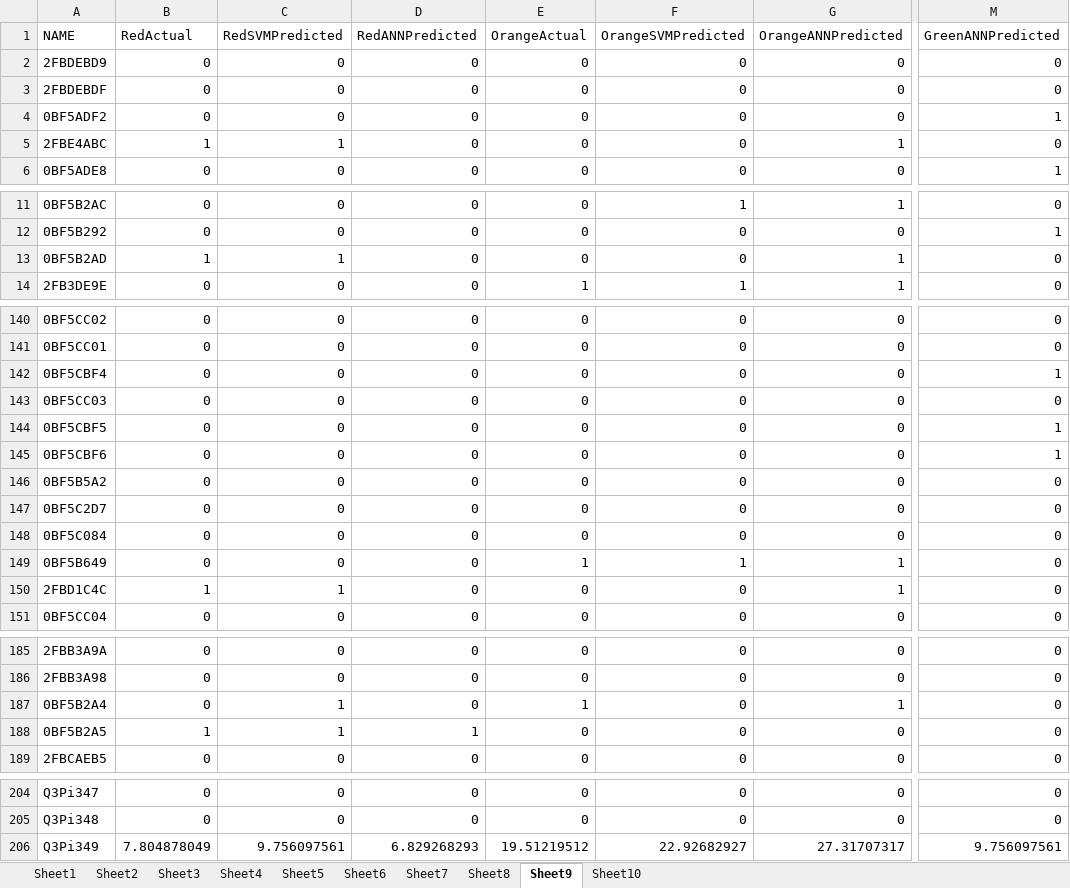
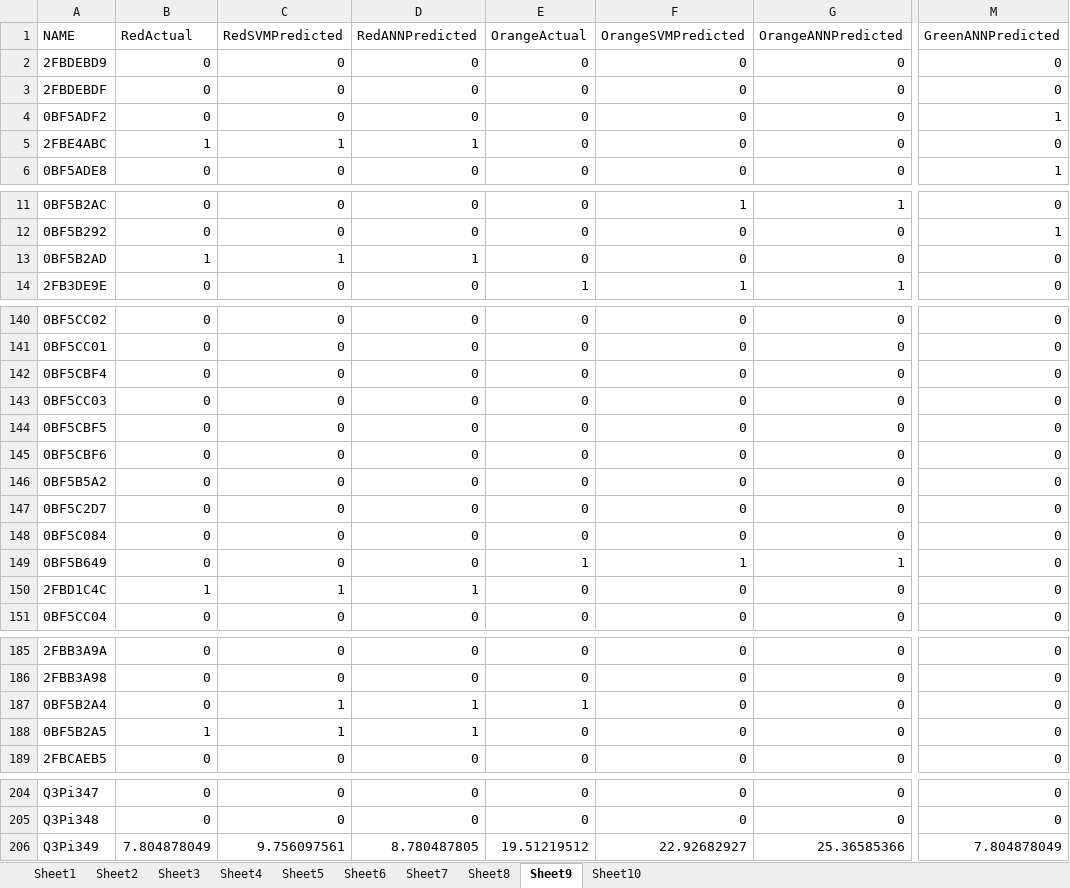
Before and after one commit to sbw323/CEd-nx-wntr, an Excel workbook: finalLabels.xlsx, sheet Sheet9, drawn as a sheet; only a part is shown, gaps mark what is left out; values as stored, in another font and other column widths than the file's, no borders; the diff covers the shown part only; the diff names each change by its address in the sheet, - before the commit and + after, or states it on an @@ line.

```diff
--- a/finalLabels.xlsx (sheet Sheet9)
+++ b/finalLabels.xlsx (sheet Sheet9)
-D5 (RedANNPredicted): 0
+D5 (RedANNPredicted): 1
-G5 (OrangeANNPredicted): 1
+G5 (OrangeANNPredicted): 0
-D13 (RedANNPredicted): 0
+D13 (RedANNPredicted): 1
-G13 (OrangeANNPredicted): 1
+G13 (OrangeANNPredicted): 0
-M142 (GreenANNPredicted): 1
+M142 (GreenANNPredicted): 0
-M144:M145 (GreenANNPredicted): 1
+M144:M145 (GreenANNPredicted): 0
-D150 (RedANNPredicted): 0
+D150 (RedANNPredicted): 1
-G150 (OrangeANNPredicted): 1
+G150 (OrangeANNPredicted): 0
-D187 (RedANNPredicted): 0
+D187 (RedANNPredicted): 1
-G187 (OrangeANNPredicted): 1
+G187 (OrangeANNPredicted): 0
-D206 (RedANNPredicted): 6.829268293
+D206 (RedANNPredicted): 8.780487805
-G206 (OrangeANNPredicted): 27.31707317
+G206 (OrangeANNPredicted): 25.36585366
-M206 (GreenANNPredicted): 9.756097561
+M206 (GreenANNPredicted): 7.804878049
```
Also changed, not shown: 1 edited cell elsewhere in this sheet, sheet Sheet1, sheet Sheet8, sheet Sheet4, 8 other files.
